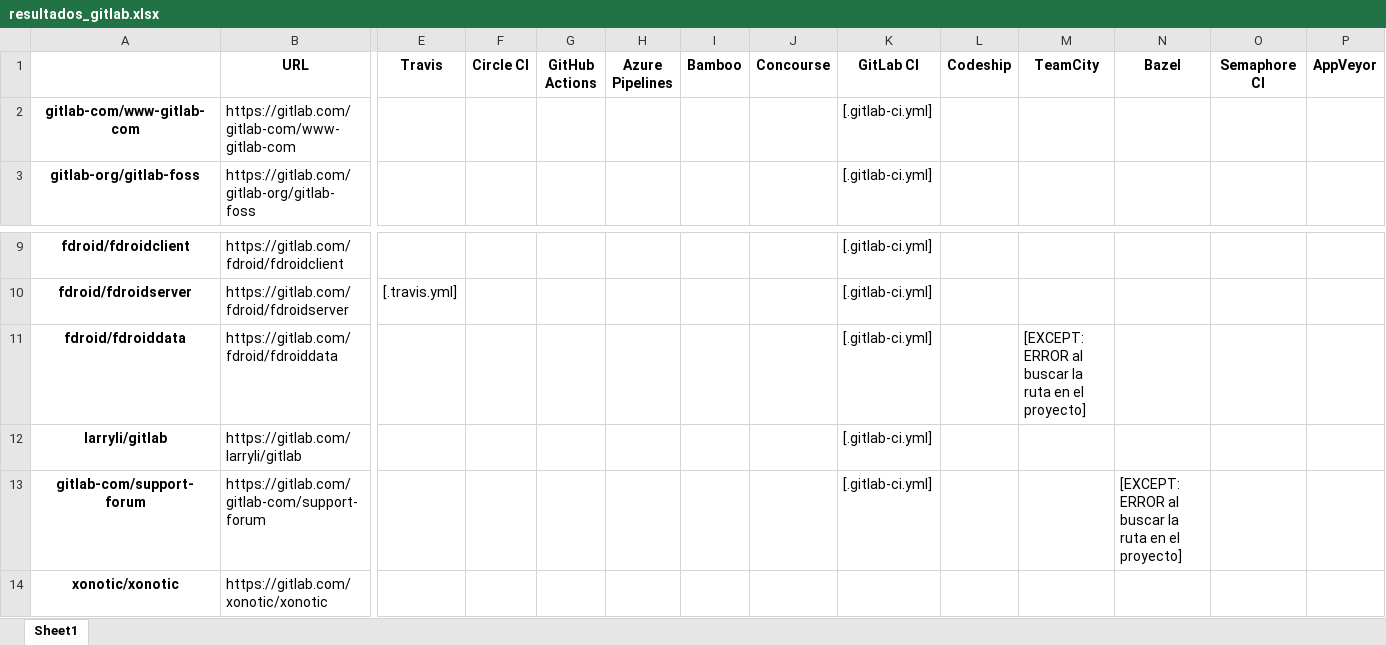
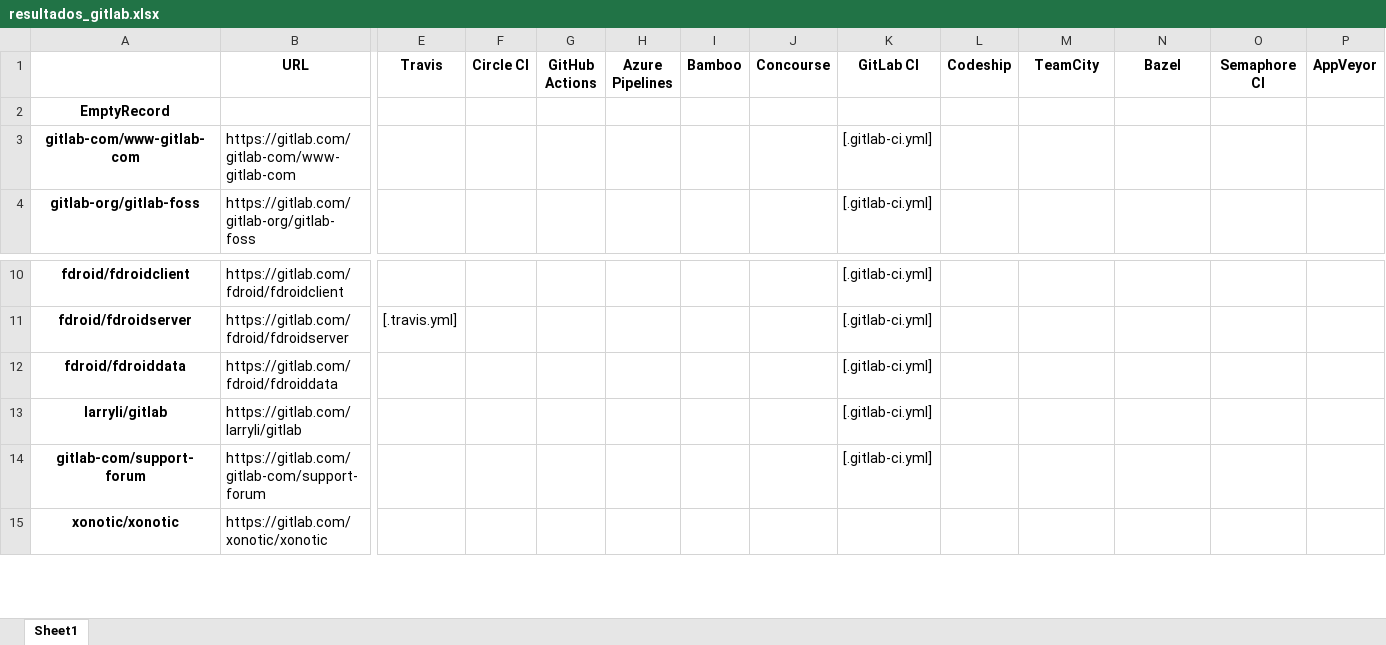
Before and after one commit to jorcontrerasp/BuscadorCIRepos, an Excel workbook: results/resultados_gitlab.xlsx, sheet Sheet1, drawn as a sheet; only a part is shown, gaps mark what is left out; values as stored, in another font and other column widths than the file's, no borders; addresses are those after the commit; rows hold the shown columns only; the diff covers the shown part only; the diff names each change by its address in the sheet, - before the commit and + after, or states it on an @@ line.

```diff
--- a/results/resultados_gitlab.xlsx (sheet Sheet1)
+++ b/results/resultados_gitlab.xlsx (sheet Sheet1)
+row 2: EmptyRecord
-M12 (TeamCity): [EXCEPT: ERROR al buscar la ruta en el proyecto]
+M12 (TeamCity): (empty)
-N14 (Bazel): [EXCEPT: ERROR al buscar la ruta en el proyecto]
+N14 (Bazel): (empty)
```
Also changed, not shown: 400 removed rows elsewhere in this sheet, results/contadores.xlsx, results/resultados_github.xlsx, 5 other files.
